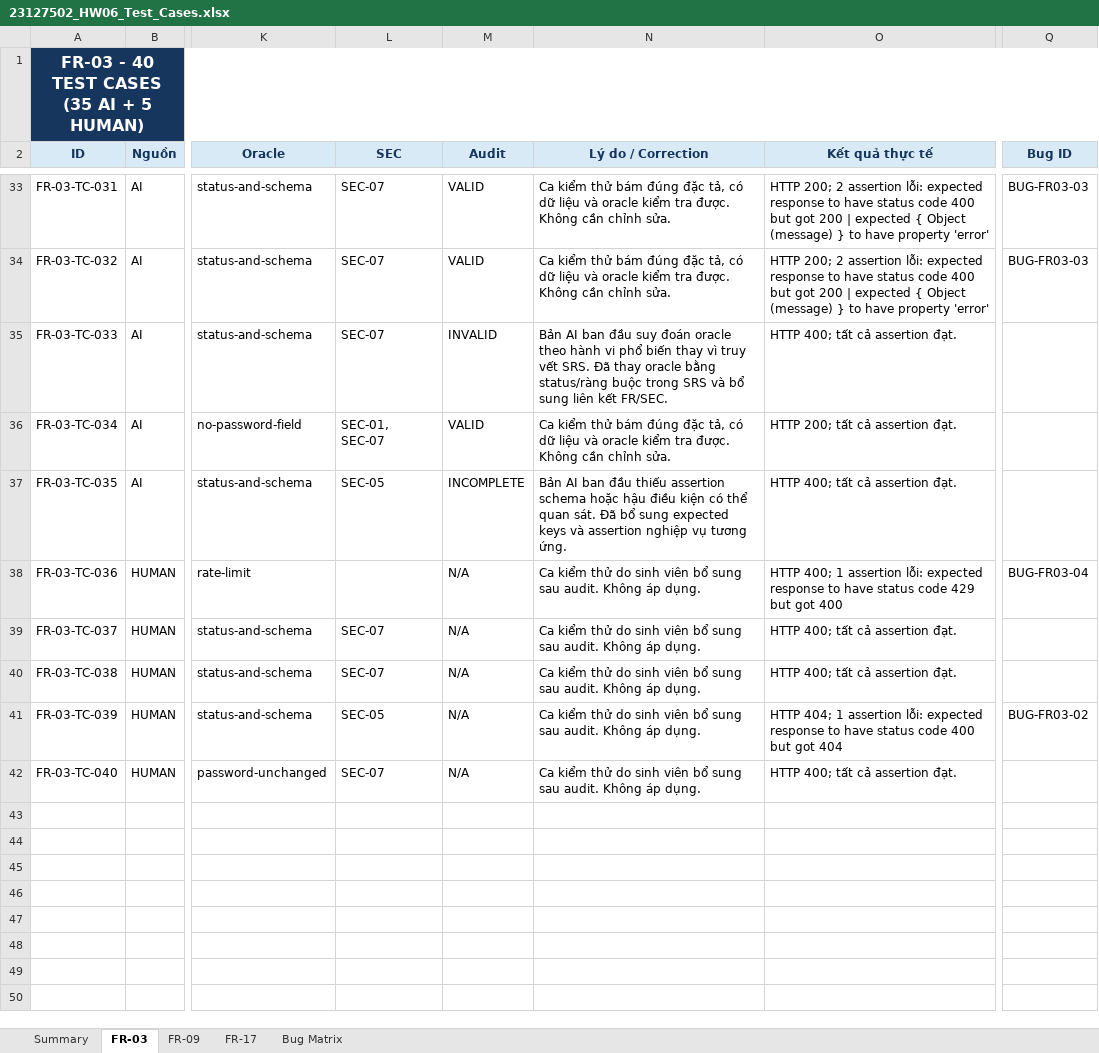
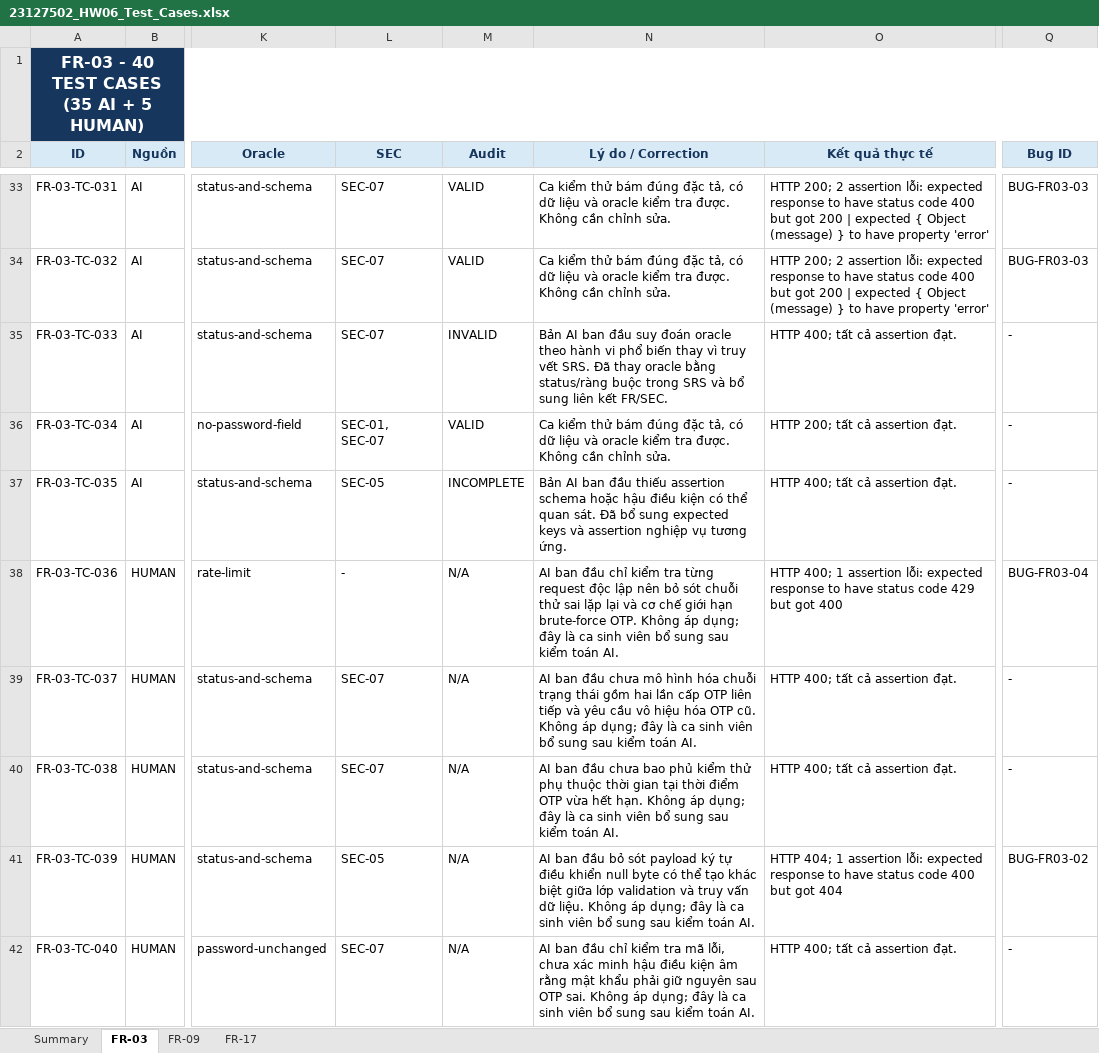
Before and after one commit to MinhTri27343/HW06-Testing, an Excel workbook: outputs/01a062a2-0daf-7a21-841e-a6f6eeeca81e/23127502_HW06_Test_Cases.xlsx, sheet FR-03, drawn as a sheet; only a part is shown, gaps mark what is left out; values as stored, in another font and other column widths than the file's, no borders; conditional formats and table styles not drawn; the diff covers the shown part only; the diff names each change by its address in the sheet, - before the commit and + after, or states it on an @@ line.

Commit message:
docs: finalize audit trail and test workbook

```diff
--- a/outputs/01a062a2-0daf-7a21-841e-a6f6eeeca81e/23127502_HW06_Test_Cases.xlsx (sheet FR-03)
+++ b/outputs/01a062a2-0daf-7a21-841e-a6f6eeeca81e/23127502_HW06_Test_Cases.xlsx (sheet FR-03)
-sheet tab: Bug Matrix
-Q35:Q37 (Bug ID): (empty)
+Q35:Q37 (Bug ID): -
-L38 (SEC): (empty)
+L38 (SEC): -
-N38 (Lý do / Correction): Ca kiểm thử do sinh viên bổ sung sau audit. Không áp dụng.
+N38 (Lý do / Correction): AI ban đầu chỉ kiểm tra từng request độc lập nên bỏ sót chuỗi thử sai lặp lại và cơ chế giới hạn brute-force OTP. Không áp dụng; đây là ca sinh viên bổ sung sau kiểm toán AI.
-N39 (Lý do / Correction): Ca kiểm thử do sinh viên bổ sung sau audit. Không áp dụng.
+N39 (Lý do / Correction): AI ban đầu chưa mô hình hóa chuỗi trạng thái gồm hai lần cấp OTP liên tiếp và yêu cầu vô hiệu hóa OTP cũ. Không áp dụng; đây là ca sinh viên bổ sung sau kiểm toán AI.
-Q39:Q40 (Bug ID): (empty)
+Q39:Q40 (Bug ID): -
-N40 (Lý do / Correction): Ca kiểm thử do sinh viên bổ sung sau audit. Không áp dụng.
+N40 (Lý do / Correction): AI ban đầu chưa bao phủ kiểm thử phụ thuộc thời gian tại thời điểm OTP vừa hết hạn. Không áp dụng; đây là ca sinh viên bổ sung sau kiểm toán AI.
-N41 (Lý do / Correction): Ca kiểm thử do sinh viên bổ sung sau audit. Không áp dụng.
+N41 (Lý do / Correction): AI ban đầu bỏ sót payload ký tự điều khiển null byte có thể tạo khác biệt giữa lớp validation và truy vấn dữ liệu. Không áp dụng; đây là ca sinh viên bổ sung sau kiểm toán AI.
-N42 (Lý do / Correction): Ca kiểm thử do sinh viên bổ sung sau audit. Không áp dụng.
+N42 (Lý do / Correction): AI ban đầu chỉ kiểm tra mã lỗi, chưa xác minh hậu điều kiện âm rằng mật khẩu phải giữ nguyên sau OTP sai. Không áp dụng; đây là ca sinh viên bổ sung sau kiểm toán AI.
-Q42 (Bug ID): (empty)
+Q42 (Bug ID): -
```
Also changed, not shown: 33 edited cells elsewhere in this sheet, sheet FR-09, sheet FR-17, 7 other files.
